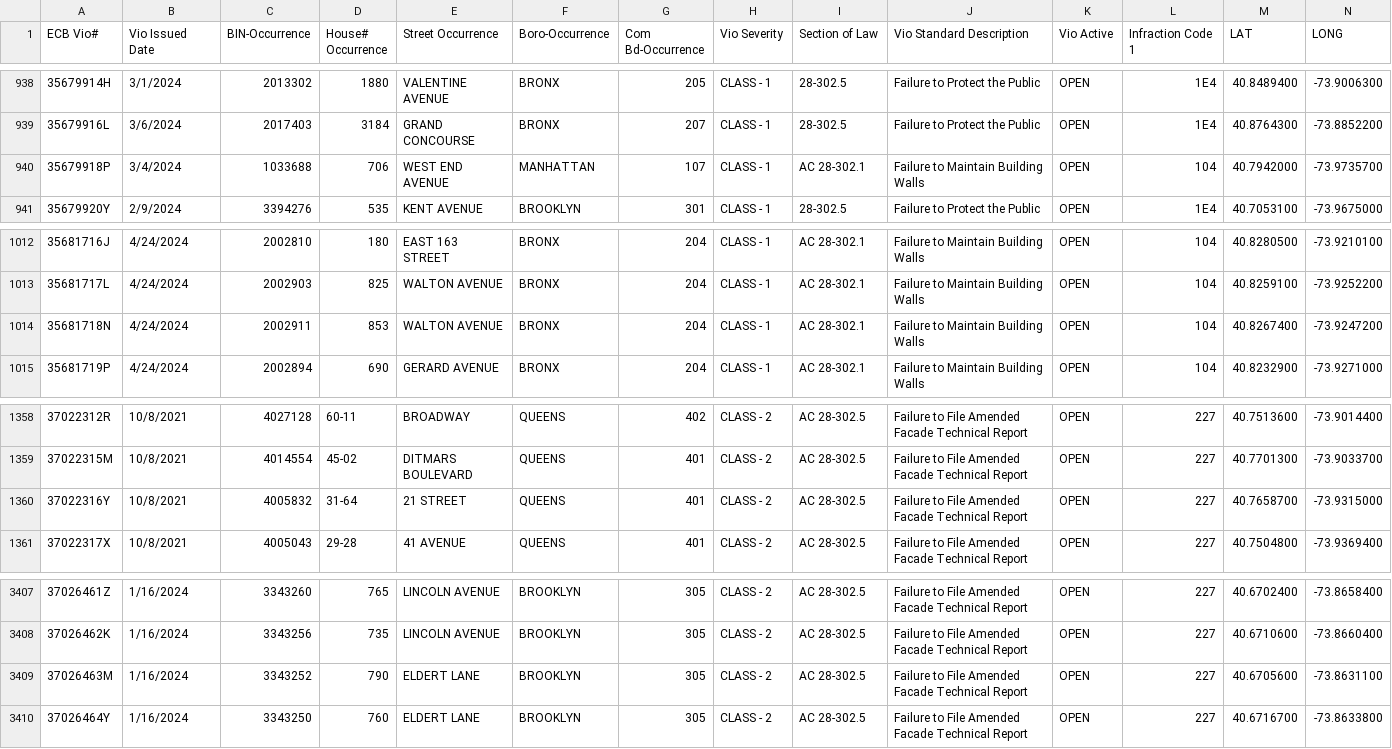
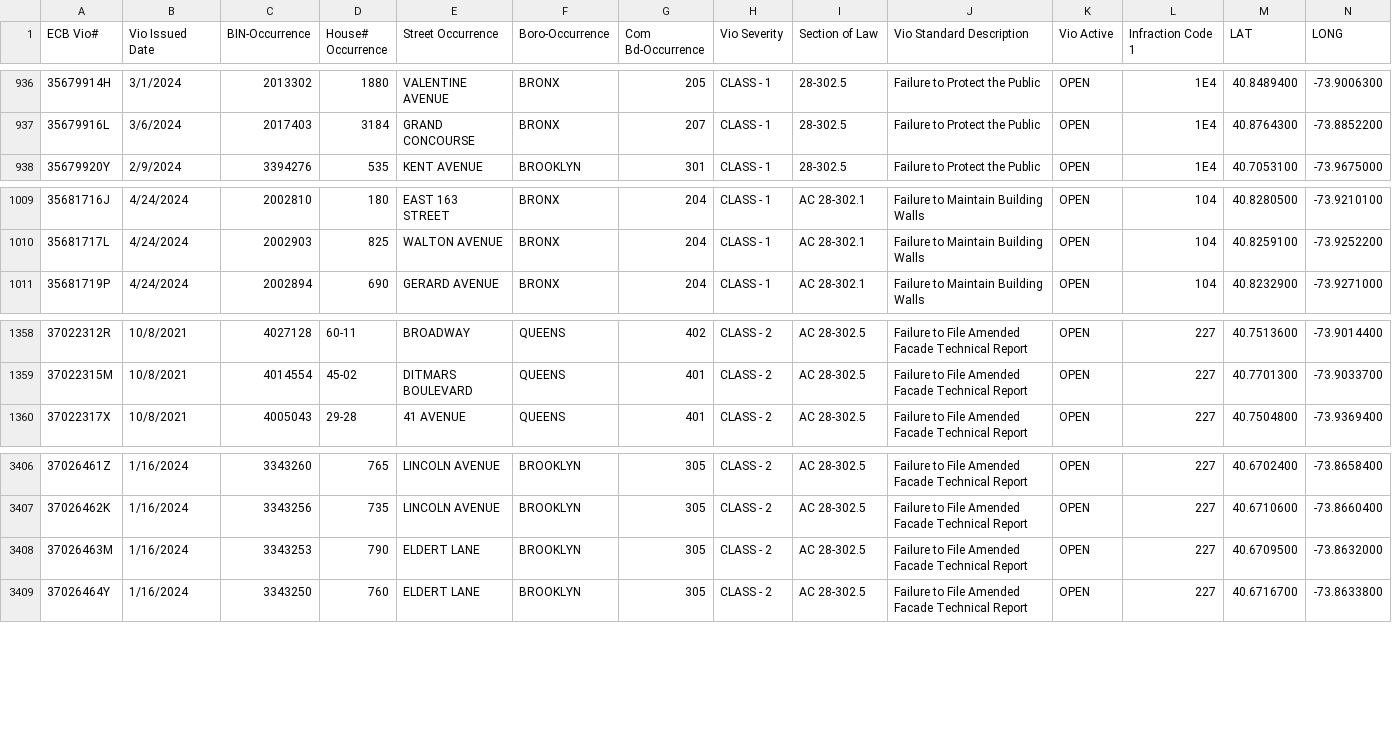
Before and after one commit to NYCDOB/FacadeSafetyReport, a CSV file: data/ActiveFacadeECBViolation.csv, drawn as a sheet; only a part is shown, gaps mark what is left out; the diff covers the shown part only.

```diff
--- a/data/ActiveFacadeECBViolation.csv
+++ b/data/ActiveFacadeECBViolation.csv
@@ -939,3 +937,2 @@ ECB Vio#,Vio Issued Date,BIN-Occurrence,House# Occurrence,Street Occurrence,Boro
 35679916L,3/6/2024,2017403,3184,GRAND CONCOURSE,BRONX,207,CLASS - 1,28-302.5,Failure to Protect the Public,OPEN,1E4,40.8764300,-73.8852200
-35679918P,3/4/2024,1033688,706,WEST END AVENUE,MANHATTAN,107,CLASS - 1,AC    28-302.1,Failure to Maintain Building Walls,OPEN,104,40.7942000,-73.9735700
 35679920Y,2/9/2024,3394276,535,KENT AVENUE,BROOKLYN,301,CLASS - 1,28-302.5,Failure to Protect the Public,OPEN,1E4,40.7053100,-73.9675000
@@ -1013,3 +1010,2 @@ ECB Vio#,Vio Issued Date,BIN-Occurrence,House# Occurrence,Street Occurrence,Boro
 35681717L,4/24/2024,2002903,825,WALTON AVENUE,BRONX,204,CLASS - 1,AC    28-302.1,Failure to Maintain Building Walls,OPEN,104,40.8259100,-73.9252200
-35681718N,4/24/2024,2002911,853,WALTON AVENUE,BRONX,204,CLASS - 1,AC    28-302.1,Failure to Maintain Building Walls,OPEN,104,40.8267400,-73.9247200
 35681719P,4/24/2024,2002894,690,GERARD AVENUE,BRONX,204,CLASS - 1,AC    28-302.1,Failure to Maintain Building Walls,OPEN,104,40.8232900,-73.9271000
@@ -1359,3 +1359,2 @@ ECB Vio#,Vio Issued Date,BIN-Occurrence,House# Occurrence,Street Occurrence,Boro
 37022315M,10/8/2021,4014554,45-02,DITMARS BOULEVARD,QUEENS,401,CLASS - 2,AC    28-302.5,Failure to File Amended Facade Technical Report,OPEN,227,40.7701300,-73.9033700
-37022316Y,10/8/2021,4005832,31-64,  21 STREET,QUEENS,401,CLASS - 2,AC    28-302.5,Failure to File Amended Facade Technical Report,OPEN,227,40.7658700,-73.9315000
 37022317X,10/8/2021,4005043,29-28,  41 AVENUE,QUEENS,401,CLASS - 2,AC    28-302.5,Failure to File Amended Facade Technical Report,OPEN,227,40.7504800,-73.9369400
@@ -3408,3 +3407,3 @@ ECB Vio#,Vio Issued Date,BIN-Occurrence,House# Occurrence,Street Occurrence,Boro
 37026462K,1/16/2024,3343256,735,LINCOLN AVENUE,BROOKLYN,305,CLASS - 2,AC    28-302.5,Failure to File Amended Facade Technical Report,OPEN,227,40.6710600,-73.8660400
-37026463M,1/16/2024,3343252,790,ELDERT LANE,BROOKLYN,305,CLASS - 2,AC    28-302.5,Failure to File Amended Facade Technical Report,OPEN,227,40.6705600,-73.8631100
+37026463M,1/16/2024,3343253,790,ELDERT LANE,BROOKLYN,305,CLASS - 2,AC    28-302.5,Failure to File Amended Facade Technical Report,OPEN,227,40.6709500,-73.8632000
 37026464Y,1/16/2024,3343250,760,ELDERT LANE,BROOKLYN,305,CLASS - 2,AC    28-302.5,Failure to File Amended Facade Technical Report,OPEN,227,40.6716700,-73.8633800
```
Also changed, not shown: 8 added rows and 3 removed rows elsewhere in this file.
